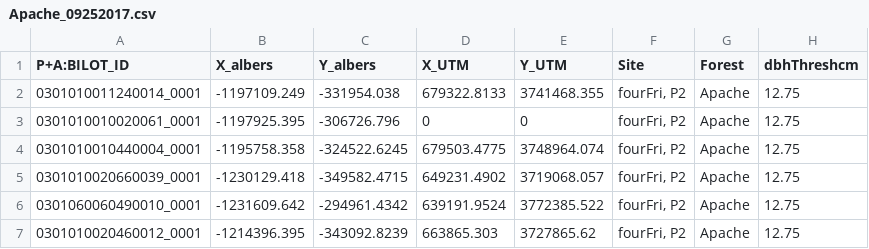
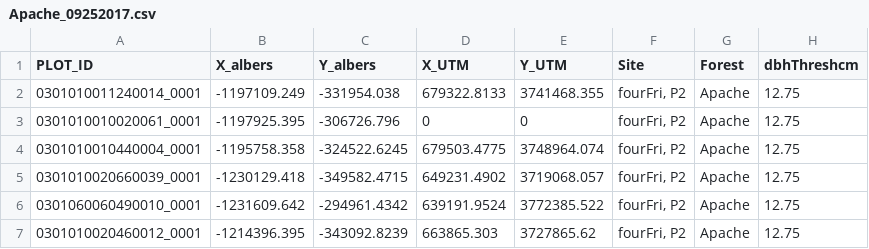
Before and after one commit to karistenneson/lidarNew, a CSV file: Data/Apache_09252017.csv, drawn as a sheet; only a part is shown; the diff names each change by its address in the sheet, - before the commit and + after, or states it on an @@ line.

```diff
--- a/Data/Apache_09252017.csv
+++ b/Data/Apache_09252017.csv
-A1: P+A:BILOT_ID
+A1: PLOT_ID
```
Also changed, not shown: Data/Coconino07162017.csv, Data/SitgreavesPhase2_09252017.csv, 2 other files.
